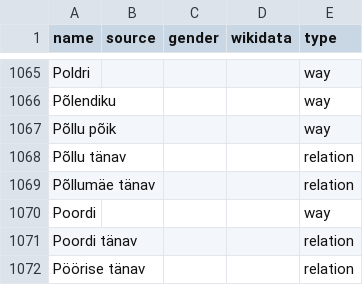
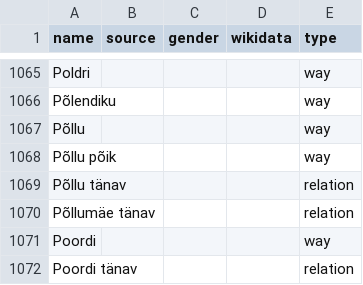
Before and after one commit to EqualStreetNames/equalstreetnames-tallinn, a CSV file: data/other.csv, drawn as a sheet; only a part is shown, gaps mark what is left out; the shorter side is filled out with more unchanged rows; the diff names each change by its address in the sheet, - before the commit and + after, or states it on an @@ line.

```diff
--- a/data/other.csv
+++ b/data/other.csv
+row 1067: Põllu |  |  |  | way
```
Also changed, not shown: 3 other files.
